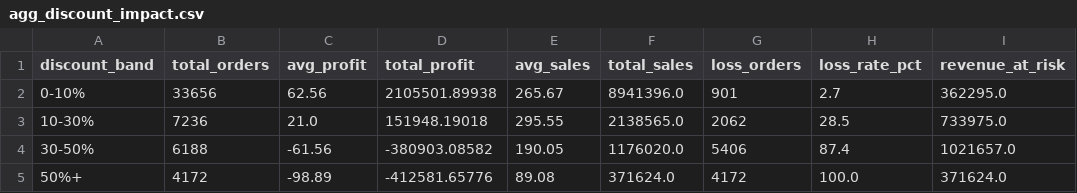
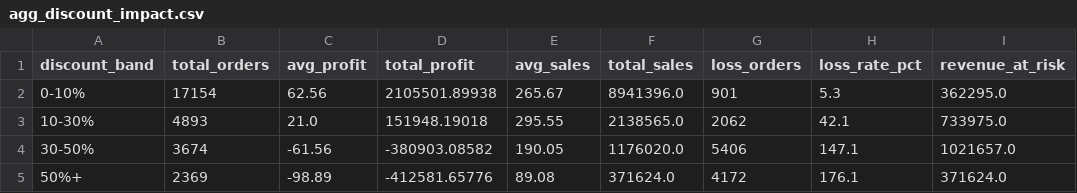
Before and after one commit to Sangbeo113/Superstore-Analytics-Pro, a CSV file: data/aggregates/agg_discount_impact.csv, drawn as a sheet.

```diff
--- a/data/aggregates/agg_discount_impact.csv
+++ b/data/aggregates/agg_discount_impact.csv
@@ -1,5 +1,5 @@
 discount_band,total_orders,avg_profit,total_profit,avg_sales,total_sales,loss_orders,loss_rate_pct,revenue_at_risk
-0-10%,33656,62.56,2105501.89938,265.67,8941396.0,901,2.7,362295.0
-10-30%,7236,21.0,151948.19018,295.55,2138565.0,2062,28.5,733975.0
-30-50%,6188,-61.56,-380903.08582,190.05,1176020.0,5406,87.4,1021657.0
-50%+,4172,-98.89,-412581.65776,89.08,371624.0,4172,100.0,371624.0
+0-10%,17154,62.56,2105501.89938,265.67,8941396.0,901,5.3,362295.0
+10-30%,4893,21.0,151948.19018,295.55,2138565.0,2062,42.1,733975.0
+30-50%,3674,-61.56,-380903.08582,190.05,1176020.0,5406,147.1,1021657.0
+50%+,2369,-98.89,-412581.65776,89.08,371624.0,4172,176.1,371624.0
```
Also changed, not shown: data/aggregates/agg_market_performance.csv, data/aggregates/agg_segment_performance.csv, 9 other files.
